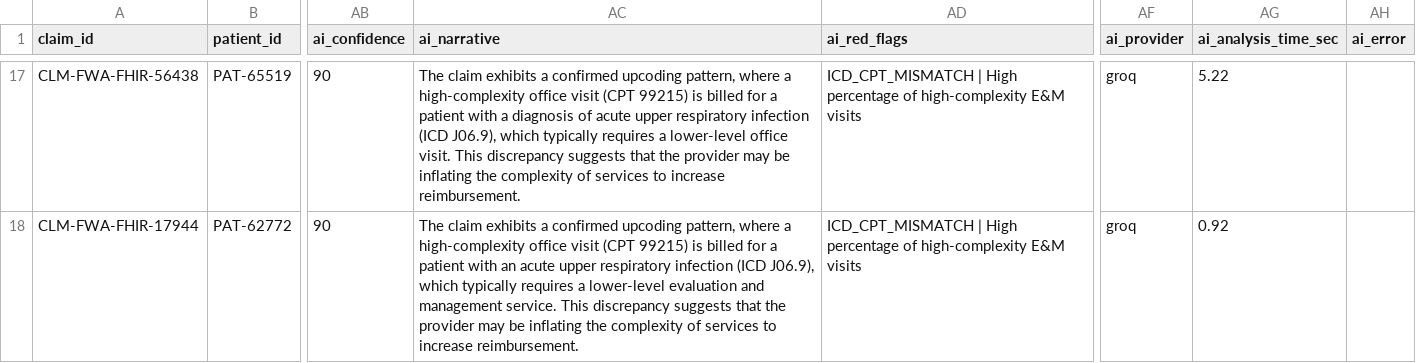
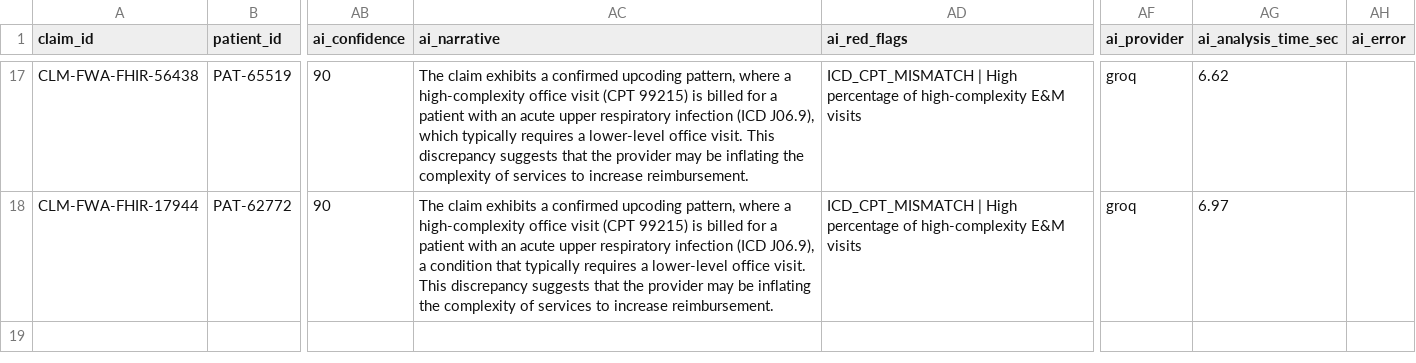
Before and after one commit to Ramachandran-Kumar/mediaguard-ai, a CSV file: output/fwa_ai_report.csv, drawn as a sheet; only a part is shown, gaps mark what is left out; the diff covers the shown part only; the diff names each change by its address in the sheet, - before the commit and + after, or states it on an @@ line.

```diff
--- a/output/fwa_ai_report.csv
+++ b/output/fwa_ai_report.csv
-AC17 (ai_narrative): …patient with a diagnosis of acute upper…
+AC17 (ai_narrative): …patient with an acute upper…
-AG17 (ai_analysis_time_sec): 5.22
+AG17 (ai_analysis_time_sec): 6.62
-AC18 (ai_narrative): …(ICD J06.9), which typically requires a lower-level evaluation and management service. This discrepancy…
+AC18 (ai_narrative): …(ICD J06.9), a condition that typically requires a lower-level office visit. This discrepancy…
-AG18 (ai_analysis_time_sec): 0.92
+AG18 (ai_analysis_time_sec): 6.97
```
Also changed, not shown: 32 edited cells elsewhere in this file, 11 other files.
